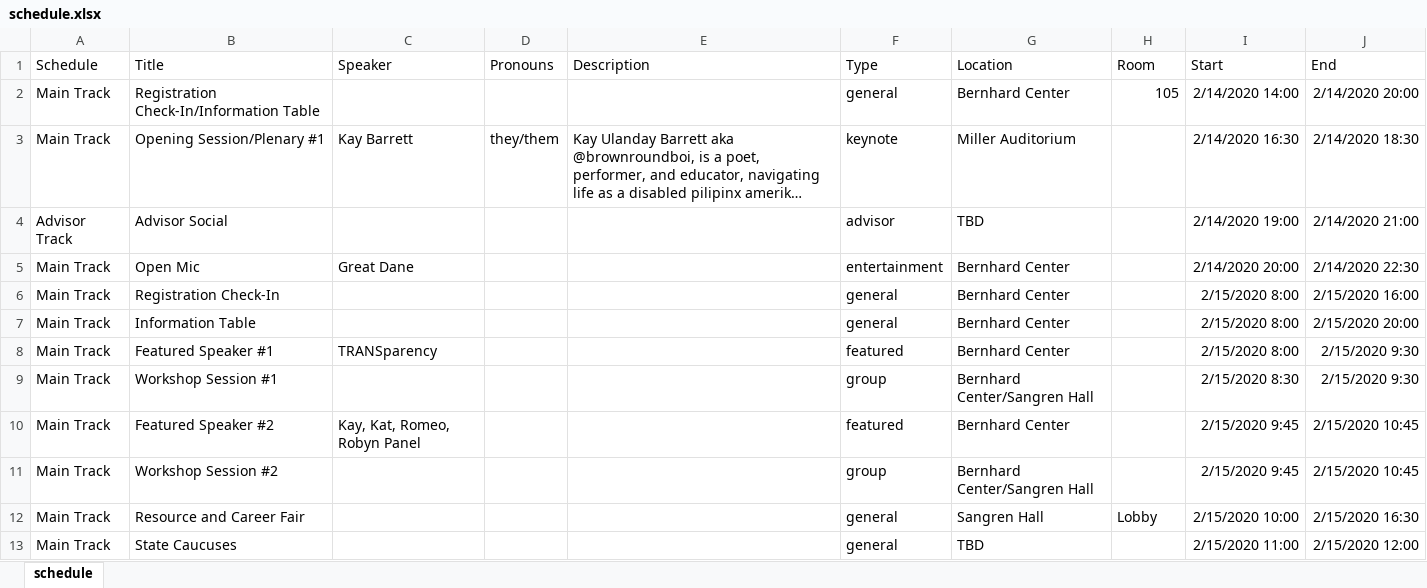
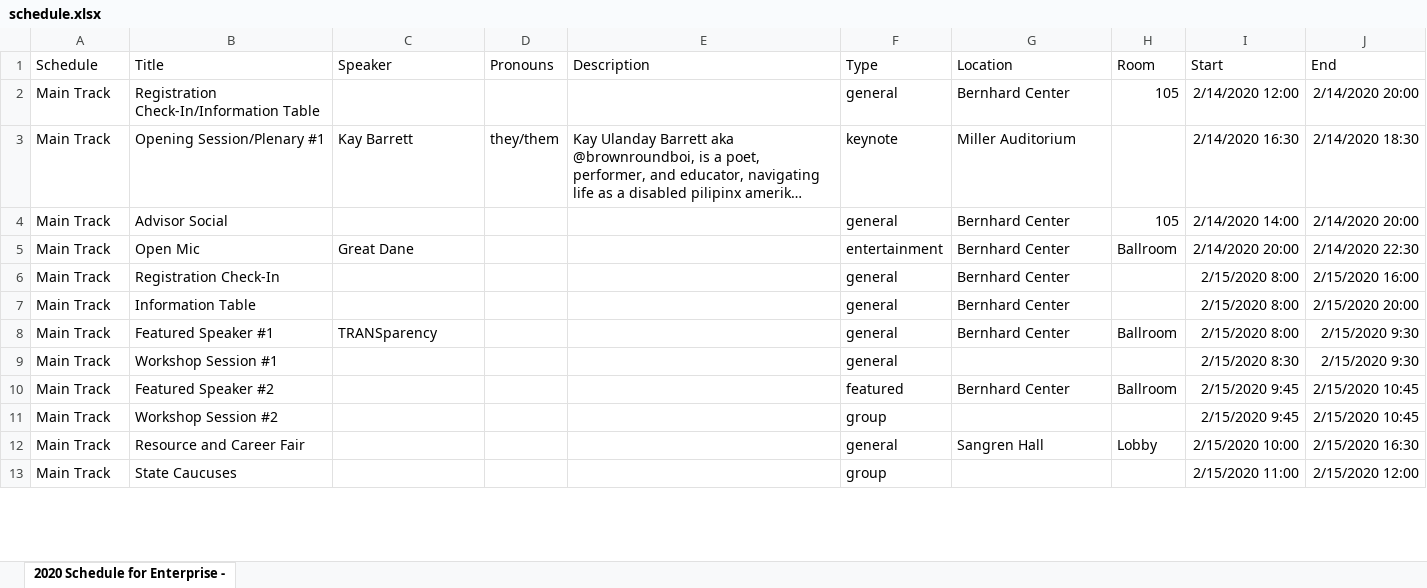
Before and after one commit to SGDInstitute/enterprise, an Excel workbook: public/documents/schedule.xlsx, sheet 2020 Schedule for Enterprise -, drawn as a sheet; only a part is shown; long unchanged cells end in …; values as stored, in another font and other column widths than the file's, no borders; the diff covers the shown part only; the diff names each change by its address in the sheet, - before the commit and + after, or states it on an @@ line.

```diff
--- a/public/documents/schedule.xlsx (sheet 2020 Schedule for Enterprise -)
+++ b/public/documents/schedule.xlsx (sheet 2020 Schedule for Enterprise -)
-sheet tab: schedule
+sheet tab: 2020 Schedule for Enterprise -
-I2 (Start): 2/14/2020 14:00
+I2 (Start): 2/14/2020 12:00
-A4 (Schedule): Advisor Track
+A4 (Schedule): Main Track
-F4 (Type): advisor
+F4 (Type): general
-G4 (Location): TBD
+G4 (Location): Bernhard Center
-H4 (Room): (empty)
+H4 (Room): 105
-I4 (Start): 2/14/2020 19:00
+I4 (Start): 2/14/2020 14:00
-J4 (End): 2/14/2020 21:00
+J4 (End): 2/14/2020 20:00
-H5 (Room): (empty)
+H5 (Room): Ballroom
-F8 (Type): featured
+F8 (Type): general
-H8 (Room): (empty)
+H8 (Room): Ballroom
-F9 (Type): group
+F9 (Type): general
-G9 (Location): Bernhard Center/Sangren Hall
+G9 (Location): (empty)
-C10 (Speaker): Kay, Kat, Romeo, Robyn Panel
+C10 (Speaker): (empty)
-H10 (Room): (empty)
+H10 (Room): Ballroom
-G11 (Location): Bernhard Center/Sangren Hall
+G11 (Location): (empty)
-F13 (Type): general
+F13 (Type): group
-G13 (Location): TBD
+G13 (Location): (empty)
```
Also changed, not shown: 23 edited cells elsewhere in this sheet, public/documents/floors.xlsx, public/documents/locations.xlsx, 4 other files.
